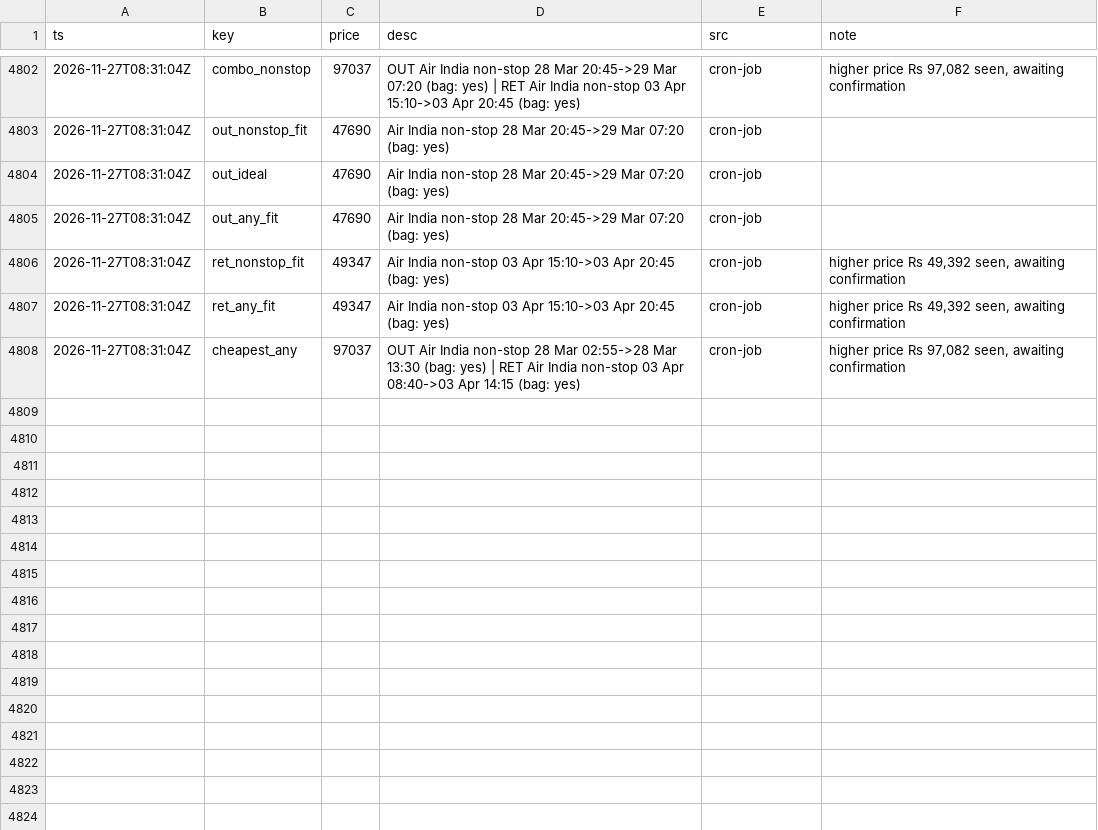
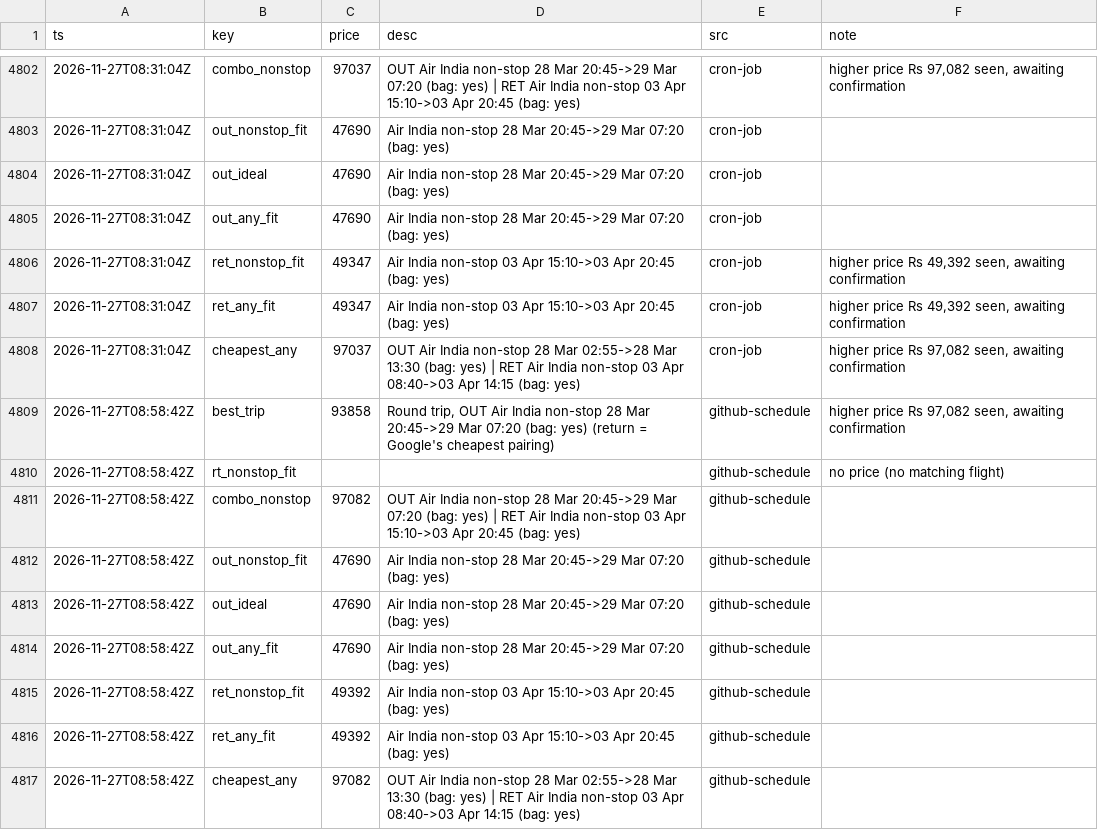
Before and after one commit to CrytecFusion101/flight-price-tracker, a CSV file: data/series.csv, drawn as a sheet; only a part is shown, gaps mark what is left out.

```diff
--- a/data/series.csv
+++ b/data/series.csv
@@ -4808 +4808,10 @@ ts,key,price,desc,src,note
 2026-11-27T08:31:04Z,cheapest_any,97037,OUT Air India non-stop 28 Mar 02:55->28 Mar 13:30 (bag: yes) | RET Air India non-stop 03 Apr 08:40->03 Apr 14:15 (bag: yes),cron-job,"higher price Rs 97,082 seen, awaiting confirmation"
+2026-11-27T08:58:42Z,best_trip,93858,"Round trip, OUT Air India non-stop 28 Mar 20:45->29 Mar 07:20 (bag: yes) (return = Google's cheapest pairing)",github-schedule,"higher price Rs 97,082 seen, awaiting confirmation"
+2026-11-27T08:58:42Z,rt_nonstop_fit,,,github-schedule,no price (no matching flight)
+2026-11-27T08:58:42Z,combo_nonstop,97082,OUT Air India non-stop 28 Mar 20:45->29 Mar 07:20 (bag: yes) | RET Air India non-stop 03 Apr 15:10->03 Apr 20:45 (bag: yes),github-schedule,
+2026-11-27T08:58:42Z,out_nonstop_fit,47690,Air India non-stop 28 Mar 20:45->29 Mar 07:20 (bag: yes),github-schedule,
+2026-11-27T08:58:42Z,out_ideal,47690,Air India non-stop 28 Mar 20:45->29 Mar 07:20 (bag: yes),github-schedule,
+2026-11-27T08:58:42Z,out_any_fit,47690,Air India non-stop 28 Mar 20:45->29 Mar 07:20 (bag: yes),github-schedule,
+2026-11-27T08:58:42Z,ret_nonstop_fit,49392,Air India non-stop 03 Apr 15:10->03 Apr 20:45 (bag: yes),github-schedule,
+2026-11-27T08:58:42Z,ret_any_fit,49392,Air India non-stop 03 Apr 15:10->03 Apr 20:45 (bag: yes),github-schedule,
+2026-11-27T08:58:42Z,cheapest_any,97082,OUT Air India non-stop 28 Mar 02:55->28 Mar 13:30 (bag: yes) | RET Air India non-stop 03 Apr 08:40->03 Apr 14:15 (bag: yes),github-schedule,
```
Also changed, not shown: data/observations/2026-11.csv, data/runs.csv, 2 other files.
